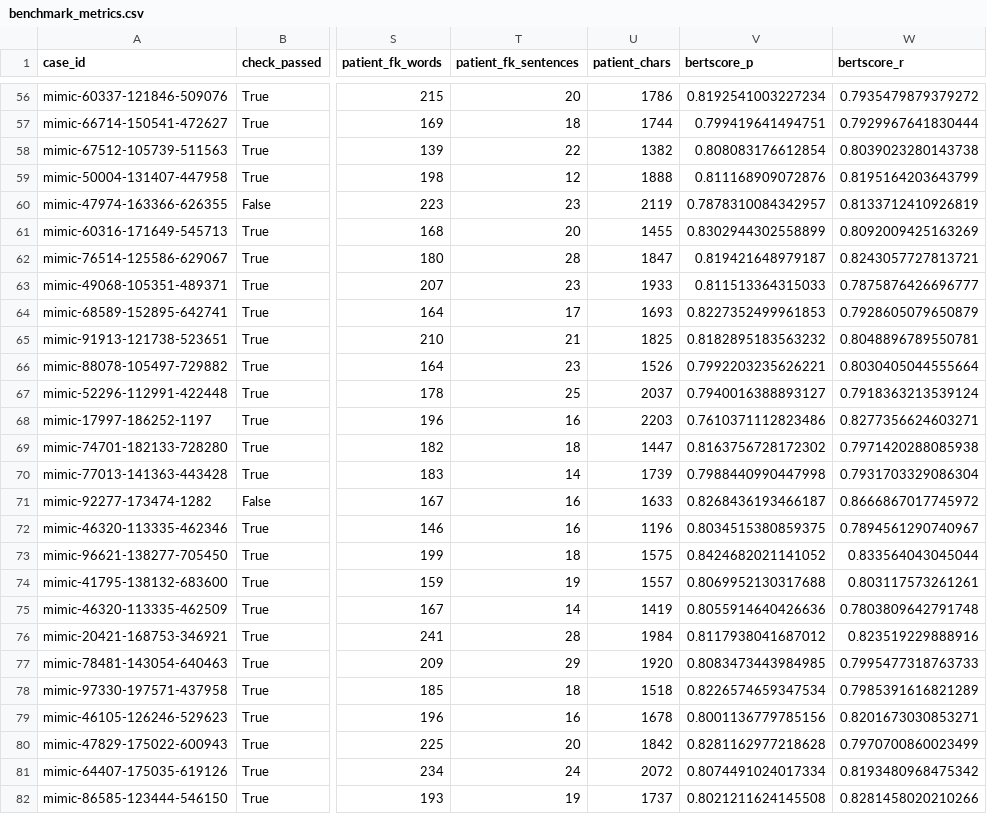
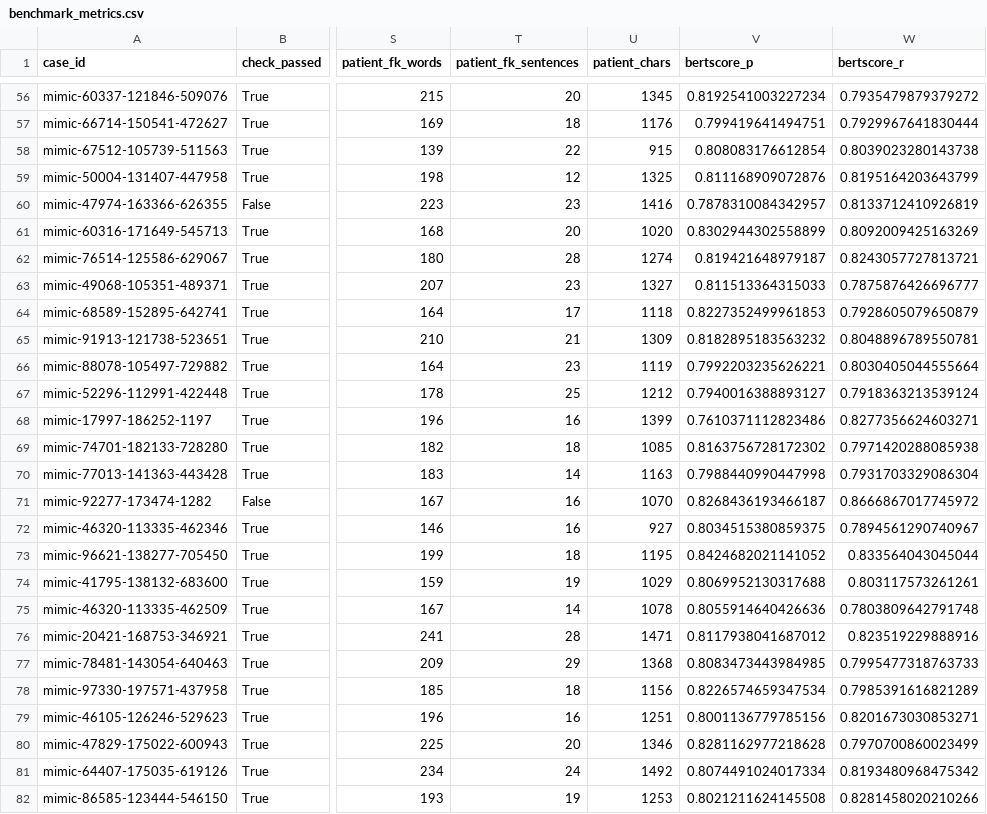
Before and after one commit to natejly/EHR-Summary, a CSV file: outputs/_bench/benchmark_metrics.csv, drawn as a sheet; only a part is shown, gaps mark what is left out; the diff covers the shown part only; the diff names each change by its address in the sheet, - before the commit and + after, or states it on an @@ line.

Commit message:
bench on the patient facing

```diff
--- a/outputs/_bench/benchmark_metrics.csv
+++ b/outputs/_bench/benchmark_metrics.csv
-U56 (patient_chars): 1786
+U56 (patient_chars): 1345
-U57 (patient_chars): 1744
+U57 (patient_chars): 1176
-U58 (patient_chars): 1382
+U58 (patient_chars): 915
-U59 (patient_chars): 1888
+U59 (patient_chars): 1325
-U60 (patient_chars): 2119
+U60 (patient_chars): 1416
-U61 (patient_chars): 1455
+U61 (patient_chars): 1020
-U62 (patient_chars): 1847
+U62 (patient_chars): 1274
-U63 (patient_chars): 1933
+U63 (patient_chars): 1327
-U64 (patient_chars): 1693
+U64 (patient_chars): 1118
-U65 (patient_chars): 1825
+U65 (patient_chars): 1309
-U66 (patient_chars): 1526
+U66 (patient_chars): 1119
-U67 (patient_chars): 2037
+U67 (patient_chars): 1212
-U68 (patient_chars): 2203
+U68 (patient_chars): 1399
-U69 (patient_chars): 1447
+U69 (patient_chars): 1085
-U70 (patient_chars): 1739
+U70 (patient_chars): 1163
-U71 (patient_chars): 1633
+U71 (patient_chars): 1070
-U72 (patient_chars): 1196
+U72 (patient_chars): 927
-U73 (patient_chars): 1575
+U73 (patient_chars): 1195
-U74 (patient_chars): 1557
+U74 (patient_chars): 1029
-U75 (patient_chars): 1419
+U75 (patient_chars): 1078
-U76 (patient_chars): 1984
+U76 (patient_chars): 1471
-U77 (patient_chars): 1920
+U77 (patient_chars): 1368
-U78 (patient_chars): 1518
+U78 (patient_chars): 1156
-U79 (patient_chars): 1678
+U79 (patient_chars): 1251
-U80 (patient_chars): 1842
+U80 (patient_chars): 1346
-U81 (patient_chars): 2072
+U81 (patient_chars): 1492
-U82 (patient_chars): 1737
+U82 (patient_chars): 1253
```
Also changed, not shown: 76 edited cells elsewhere in this file, 9 other files.
